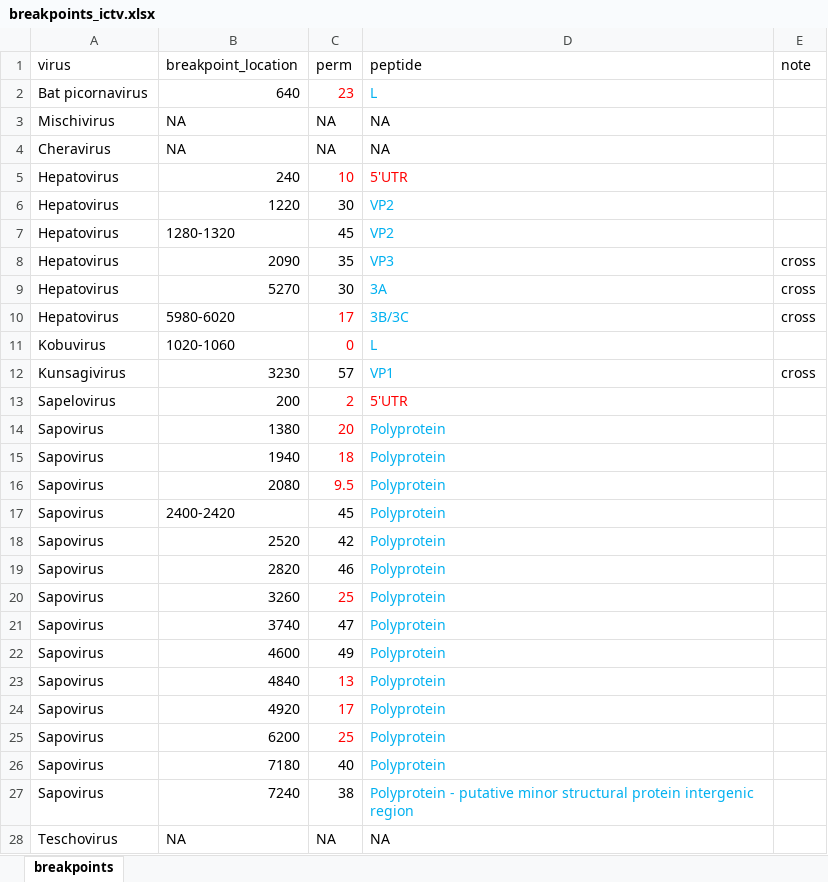
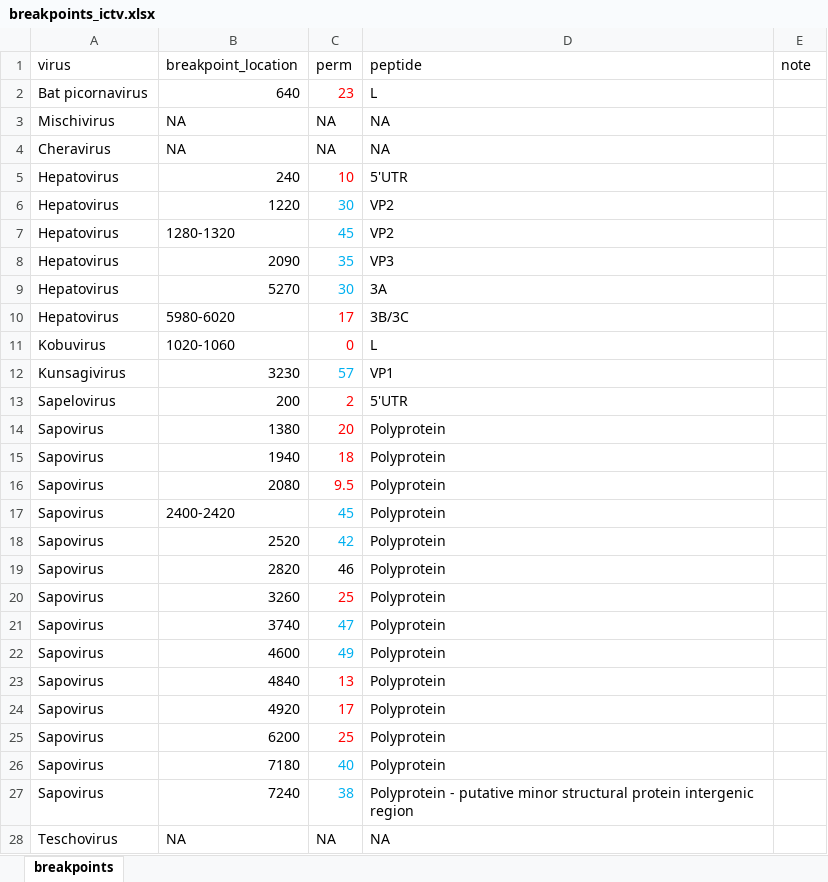
Before and after one commit to brooklabteam/Kettenburg_mada-bat-picornavirus, an Excel workbook: bootscan/breakpoints_ictv.xlsx, sheet breakpoints, drawn as a sheet; values as stored, in another font and other column widths than the file's, no borders; the diff names each change by its address in the sheet, - before the commit and + after, or states it on an @@ line.

```diff
--- a/bootscan/breakpoints_ictv.xlsx (sheet breakpoints)
+++ b/bootscan/breakpoints_ictv.xlsx (sheet breakpoints)
-D2 text colour: #00B0F0
+D2 text colour: black
-D5 text colour: #FF0000
+D5 text colour: black
-C6:C9 text colour: black
+C6:C9 text colour: #00B0F0
-D6:D12 text colour: #00B0F0
+D6:D12 text colour: black
-E8:E10 (note): cross
+E8:E10 (note): (empty)
-C12 text colour: black
+C12 text colour: #00B0F0
-E12 (note): cross
+E12 (note): (empty)
-D13 text colour: #FF0000
+D13 text colour: black
-D14:D27 text colour: #00B0F0
+D14:D27 text colour: black
-C17:C18 text colour: black
+C17:C18 text colour: #00B0F0
-C21:C22 text colour: black
+C21:C22 text colour: #00B0F0
-C26:C27 text colour: black
+C26:C27 text colour: #00B0F0
```
Also changed, not shown: bootscan/breakpoints_bat.xlsx, 2 other files.
